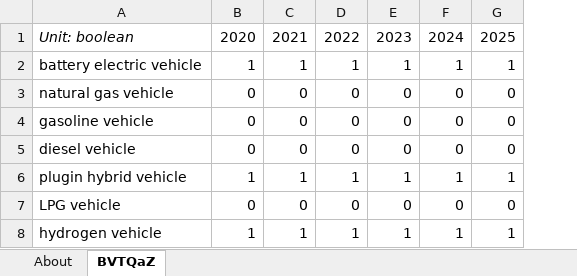
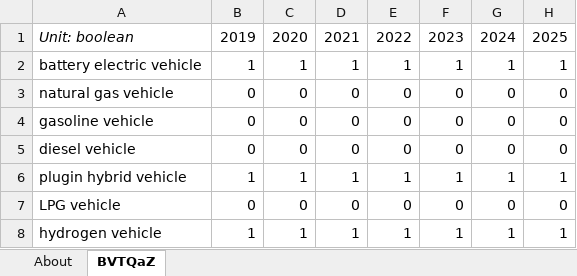
Before and after one commit to EnergyInnovation/eps-canada, an Excel workbook: InputData/trans/BVTQaZ/BAU Veh Techs Qualifying as ZEVs.xlsx, sheet BVTQaZ, drawn as a sheet; only a part is shown; values as stored, in another font and other column widths than the file's, no borders; the diff names each change by its address in the sheet, - before the commit and + after, or states it on an @@ line.

```diff
--- a/InputData/trans/BVTQaZ/BAU Veh Techs Qualifying as ZEVs.xlsx (sheet BVTQaZ)
+++ b/InputData/trans/BVTQaZ/BAU Veh Techs Qualifying as ZEVs.xlsx (sheet BVTQaZ)
+column B, rows 1-8: 2019 | 1 | 0 | 0 | 0 | 1 | 0 | 1
```
Also changed, not shown: InputData/plcy-schd/FoPITY/Supporting Calculations for Policy Schedules.xlsx, InputData/trans/VTQaZ/Veh Techs Qualifying as ZEVs.xlsx, 25 other files.
